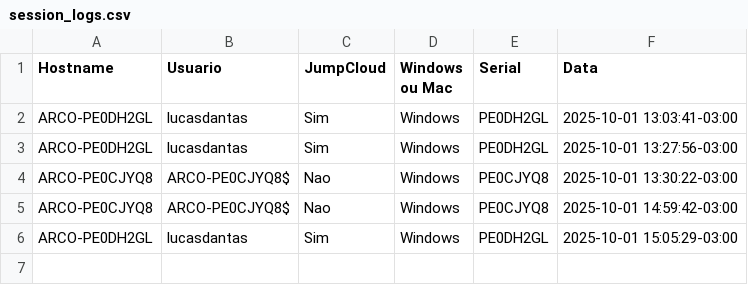
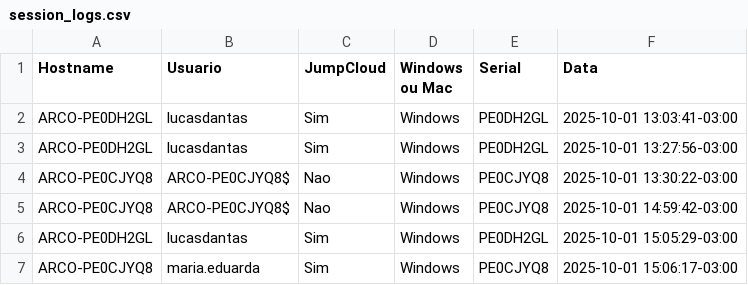
Before and after one commit to lucasldantas/scripts-public, a CSV file: session_logs.csv, drawn as a sheet.

Commit message:
session_logs: append (Windows)

```diff
--- a/session_logs.csv
+++ b/session_logs.csv
@@ -6 +6,2 @@ ARCO-PE0CJYQ8,ARCO-PE0CJYQ8$,Nao,Windows,PE0CJYQ8,2025-10-01 14:59:42-03:00
 ARCO-PE0DH2GL,lucasdantas,Sim,Windows,PE0DH2GL,2025-10-01 15:05:29-03:00
+ARCO-PE0CJYQ8,maria.eduarda,Sim,Windows,PE0CJYQ8,2025-10-01 15:06:17-03:00
```
